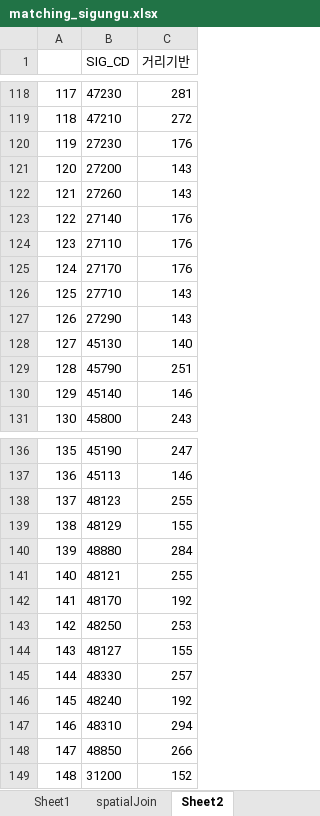
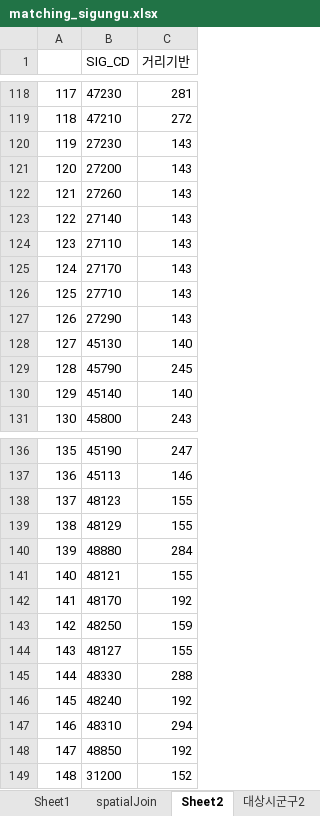
Before and after one commit to keibigdata/montly_PM10_prediction, an Excel workbook: pm10/_02processing/_02output/_00-3matching/matching_sigungu.xlsx, sheet Sheet2, drawn as a sheet; only a part is shown, gaps mark what is left out; values as stored, in another font and other column widths than the file's, no borders; the diff covers the shown part only; the diff names each change by its address in the sheet, - before the commit and + after, or states it on an @@ line.

```diff
--- a/pm10/_02processing/_02output/_00-3matching/matching_sigungu.xlsx (sheet Sheet2)
+++ b/pm10/_02processing/_02output/_00-3matching/matching_sigungu.xlsx (sheet Sheet2)
+sheet tab: 대상시군구2
-C120 (거리기반): 176
+C120 (거리기반): 143
-C123:C125 (거리기반): 176
+C123:C125 (거리기반): 143
-C129 (거리기반): 251
+C129 (거리기반): 245
-C130 (거리기반): 146
+C130 (거리기반): 140
-C138 (거리기반): 255
+C138 (거리기반): 155
-C141 (거리기반): 255
+C141 (거리기반): 155
-C143 (거리기반): 253
+C143 (거리기반): 159
-C145 (거리기반): 257
+C145 (거리기반): 288
-C148 (거리기반): 266
+C148 (거리기반): 192
```
Also changed, not shown: 20 edited cells elsewhere in this sheet, sheet 대상시군구, sheet spatialJoin, pm10/_02processing/_02output/_00-2managingWeatherMonitoringStation/weather_monitoring_station_processing.xlsx, 11 other files.
